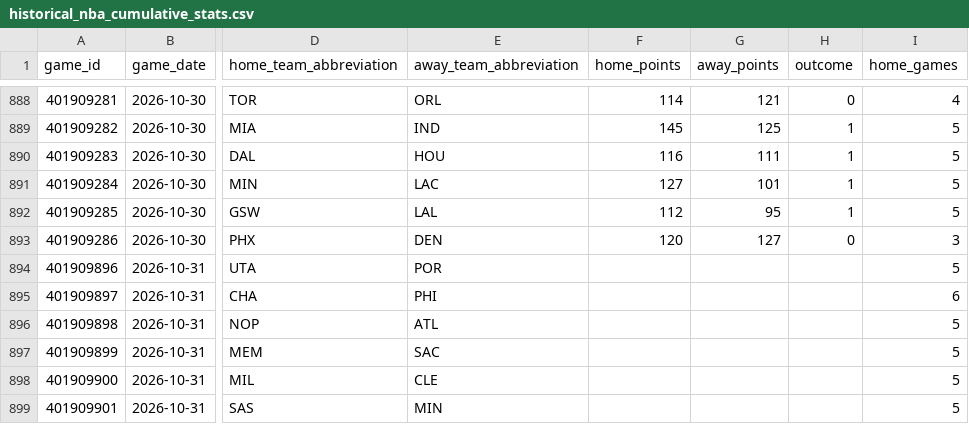
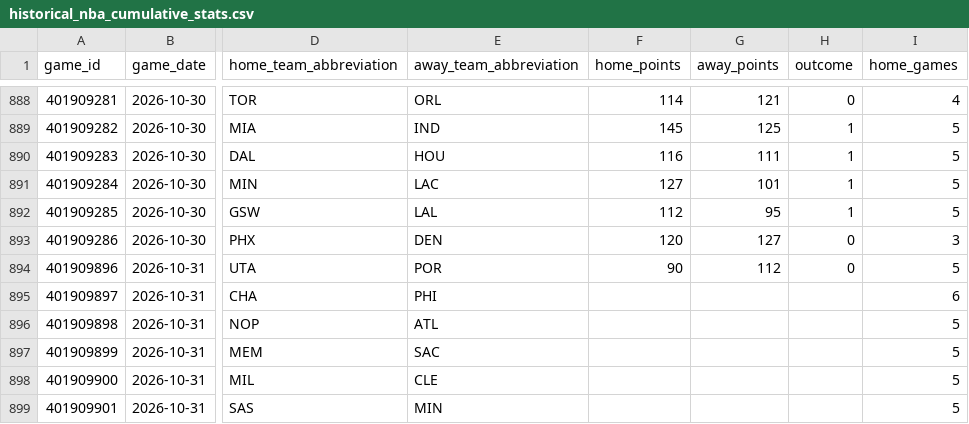
Before and after one commit to vladk-III/NBA, a CSV file: data/historical_nba_cumulative_stats.csv, drawn as a sheet; only a part is shown, gaps mark what is left out; the diff names each change by its address in the sheet, - before the commit and + after, or states it on an @@ line.

```diff
--- a/data/historical_nba_cumulative_stats.csv
+++ b/data/historical_nba_cumulative_stats.csv
-F894 (home_points): (empty)
+F894 (home_points): 90
-G894 (away_points): (empty)
+G894 (away_points): 112
-H894 (outcome): (empty)
+H894 (outcome): 0
```
Also changed, not shown: data/games.csv, data/nba_merged_data.csv, 4 other files.
